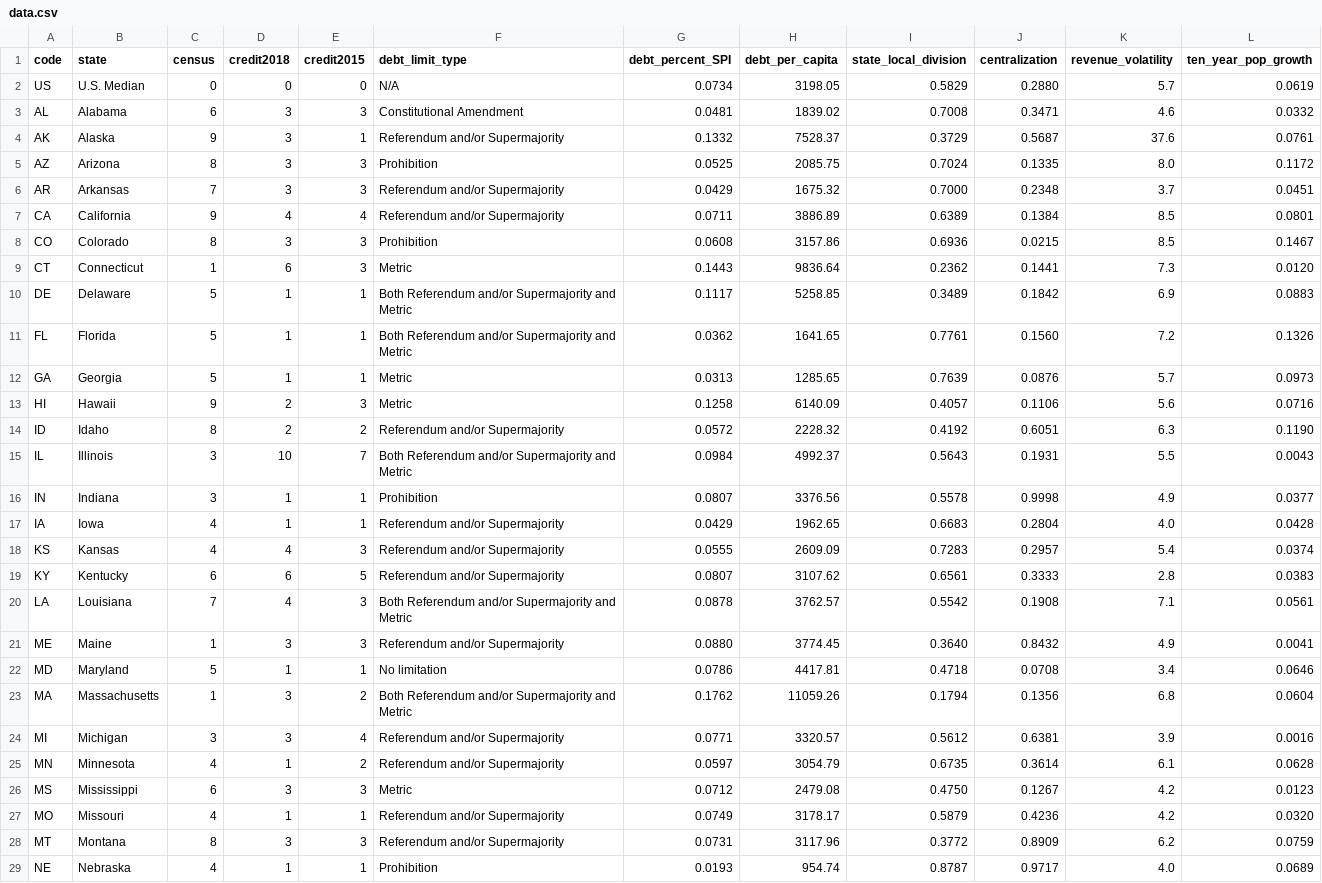
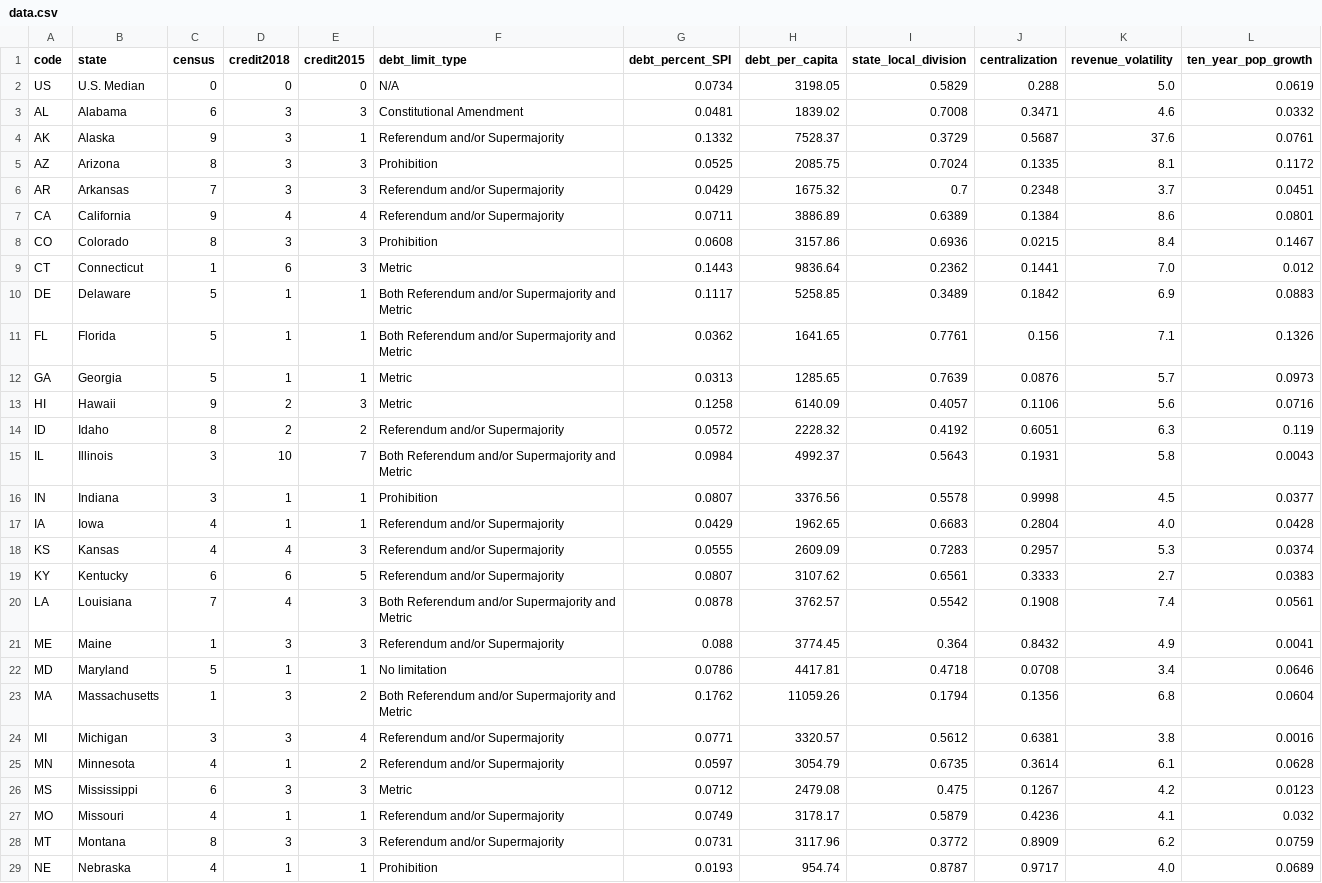
Before and after one commit to pewtrusts/state-debt, a CSV file: src/data/data.csv, drawn as a sheet; only a part is shown; the diff covers the shown part only.

Commit message:
Updates data for revenue volatility

```diff
--- a/src/data/data.csv
+++ b/src/data/data.csv
@@ -1,28 +1,28 @@
 code,state,census,credit2018,credit2015,debt_limit_type,debt_percent_SPI,debt_per_capita,state_local_division,centralization,revenue_volatility,ten_year_pop_growth
-US,U.S. Median,0,0,0,N/A,0.0734,3198.05,0.5829,0.2880,5.7,0.0619
+US,U.S. Median,0,0,0,N/A,0.0734,3198.05,0.5829,0.288,5.0,0.0619
 AL,Alabama,6,3,3,Constitutional Amendment,0.0481,1839.02,0.7008,0.3471,4.6,0.0332
 AK,Alaska,9,3,1,Referendum and/or Supermajority,0.1332,7528.37,0.3729,0.5687,37.6,0.0761
-AZ,Arizona,8,3,3,Prohibition,0.0525,2085.75,0.7024,0.1335,8.0,0.1172
-AR,Arkansas,7,3,3,Referendum and/or Supermajority,0.0429,1675.32,0.7000,0.2348,3.7,0.0451
-CA,California,9,4,4,Referendum and/or Supermajority,0.0711,3886.89,0.6389,0.1384,8.5,0.0801
-CO,Colorado,8,3,3,Prohibition,0.0608,3157.86,0.6936,0.0215,8.5,0.1467
-CT,Connecticut,1,6,3,Metric,0.1443,9836.64,0.2362,0.1441,7.3,0.0120
+AZ,Arizona,8,3,3,Prohibition,0.0525,2085.75,0.7024,0.1335,8.1,0.1172
+AR,Arkansas,7,3,3,Referendum and/or Supermajority,0.0429,1675.32,0.7,0.2348,3.7,0.0451
+CA,California,9,4,4,Referendum and/or Supermajority,0.0711,3886.89,0.6389,0.1384,8.6,0.0801
+CO,Colorado,8,3,3,Prohibition,0.0608,3157.86,0.6936,0.0215,8.4,0.1467
+CT,Connecticut,1,6,3,Metric,0.1443,9836.64,0.2362,0.1441,7.0,0.012
 DE,Delaware,5,1,1,Both Referendum and/or Supermajority and Metric,0.1117,5258.85,0.3489,0.1842,6.9,0.0883
-FL,Florida,5,1,1,Both Referendum and/or Supermajority and Metric,0.0362,1641.65,0.7761,0.1560,7.2,0.1326
+FL,Florida,5,1,1,Both Referendum and/or Supermajority and Metric,0.0362,1641.65,0.7761,0.156,7.1,0.1326
 GA,Georgia,5,1,1,Metric,0.0313,1285.65,0.7639,0.0876,5.7,0.0973
 HI,Hawaii,9,2,3,Metric,0.1258,6140.09,0.4057,0.1106,5.6,0.0716
-ID,Idaho,8,2,2,Referendum and/or Supermajority,0.0572,2228.32,0.4192,0.6051,6.3,0.1190
-IL,Illinois,3,10,7,Both Referendum and/or Supermajority and Metric,0.0984,4992.37,0.5643,0.1931,5.5,0.0043
-IN,Indiana,3,1,1,Prohibition,0.0807,3376.56,0.5578,0.9998,4.9,0.0377
+ID,Idaho,8,2,2,Referendum and/or Supermajority,0.0572,2228.32,0.4192,0.6051,6.3,0.119
+IL,Illinois,3,10,7,Both Referendum and/or Supermajority and Metric,0.0984,4992.37,0.5643,0.1931,5.8,0.0043
+IN,Indiana,3,1,1,Prohibition,0.0807,3376.56,0.5578,0.9998,4.5,0.0377
 IA,Iowa,4,1,1,Referendum and/or Supermajority,0.0429,1962.65,0.6683,0.2804,4.0,0.0428
-KS,Kansas,4,4,3,Referendum and/or Supermajority,0.0555,2609.09,0.7283,0.2957,5.4,0.0374
-KY,Kentucky,6,6,5,Referendum and/or Supermajority,0.0807,3107.62,0.6561,0.3333,2.8,0.0383
-LA,Louisiana,7,4,3,Both Referendum and/or Supermajority and Metric,0.0878,3762.57,0.5542,0.1908,7.1,0.0561
-ME,Maine,1,3,3,Referendum and/or Supermajority,0.0880,3774.45,0.3640,0.8432,4.9,0.0041
+KS,Kansas,4,4,3,Referendum and/or Supermajority,0.0555,2609.09,0.7283,0.2957,5.3,0.0374
+KY,Kentucky,6,6,5,Referendum and/or Supermajority,0.0807,3107.62,0.6561,0.3333,2.7,0.0383
+LA,Louisiana,7,4,3,Both Referendum and/or Supermajority and Metric,0.0878,3762.57,0.5542,0.1908,7.4,0.0561
+ME,Maine,1,3,3,Referendum and/or Supermajority,0.088,3774.45,0.364,0.8432,4.9,0.0041
 MD,Maryland,5,1,1,No limitation,0.0786,4417.81,0.4718,0.0708,3.4,0.0646
 MA,Massachusetts,1,3,2,Both Referendum and/or Supermajority and Metric,0.1762,11059.26,0.1794,0.1356,6.8,0.0604
-MI,Michigan,3,3,4,Referendum and/or Supermajority,0.0771,3320.57,0.5612,0.6381,3.9,0.0016
+MI,Michigan,3,3,4,Referendum and/or Supermajority,0.0771,3320.57,0.5612,0.6381,3.8,0.0016
 MN,Minnesota,4,1,2,Referendum and/or Supermajority,0.0597,3054.79,0.6735,0.3614,6.1,0.0628
-MS,Mississippi,6,3,3,Metric,0.0712,2479.08,0.4750,0.1267,4.2,0.0123
-MO,Missouri,4,1,1,Referendum and/or Supermajority,0.0749,3178.17,0.5879,0.4236,4.2,0.0320
+MS,Mississippi,6,3,3,Metric,0.0712,2479.08,0.475,0.1267,4.2,0.0123
+MO,Missouri,4,1,1,Referendum and/or Supermajority,0.0749,3178.17,0.5879,0.4236,4.1,0.032
 MT,Montana,8,3,3,Referendum and/or Supermajority,0.0731,3117.96,0.3772,0.8909,6.2,0.0759
```
Also changed, not shown: 32 edited cells elsewhere in this file.
